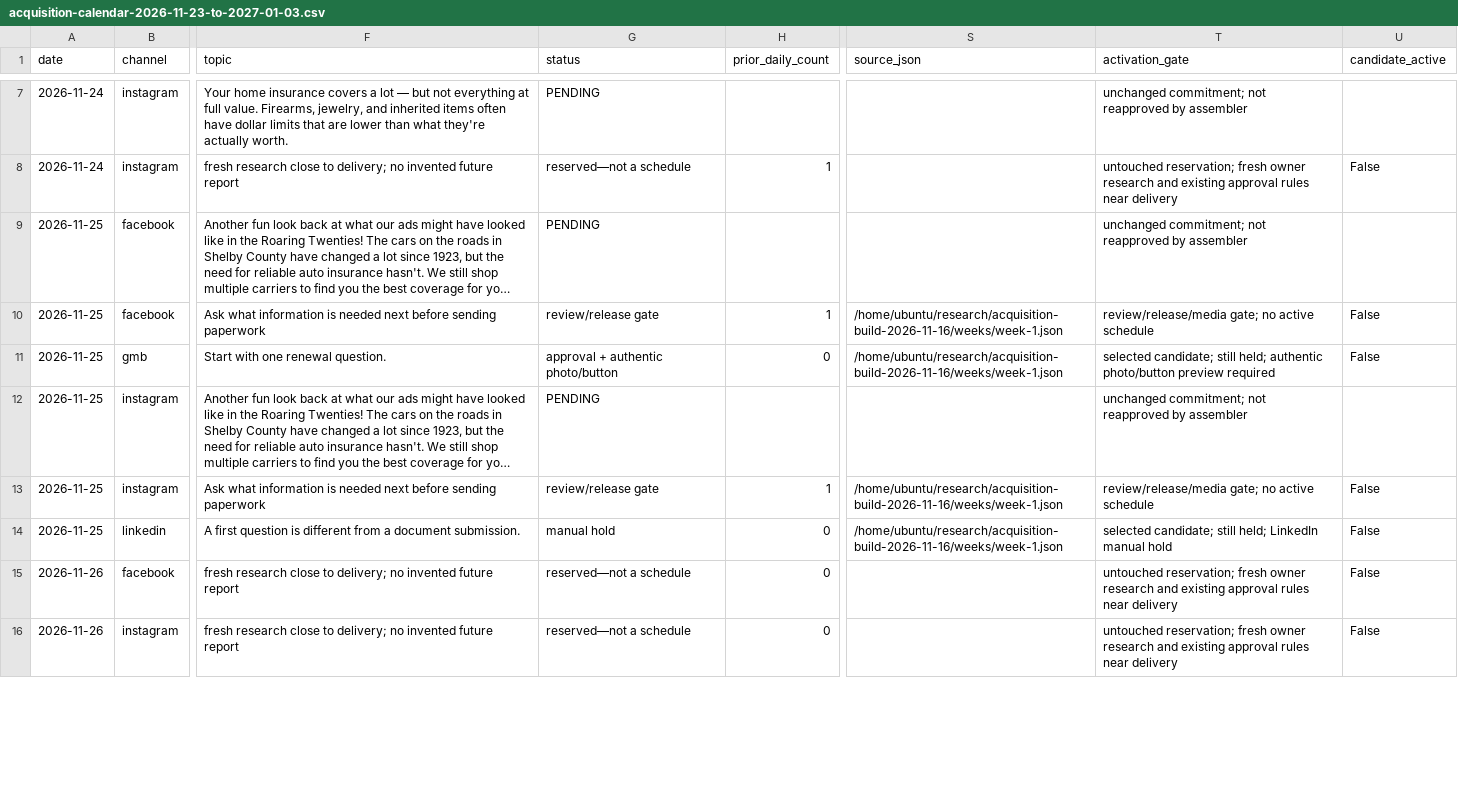
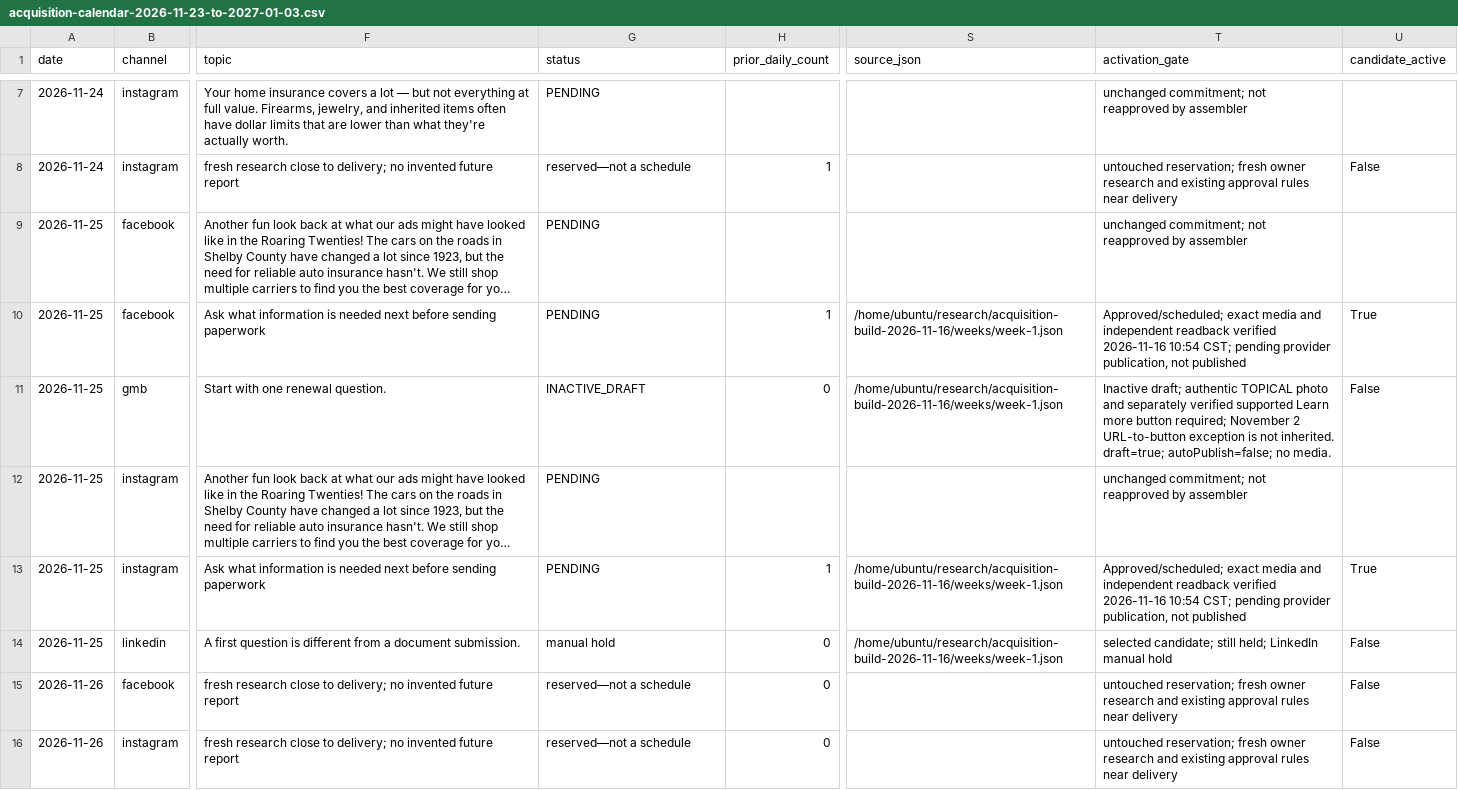
Before and after one commit to thomasemorrison/morrison-insurance, a CSV file: content/acquisition-calendar-2026-11-23-to-2027-01-03.csv, drawn as a sheet; only a part is shown, gaps mark what is left out; long unchanged cells end in …; the diff covers the shown part only; the diff names each change by its address in the sheet, - before the commit and + after, or states it on an @@ line.

```diff
--- a/content/acquisition-calendar-2026-11-23-to-2027-01-03.csv
+++ b/content/acquisition-calendar-2026-11-23-to-2027-01-03.csv
-G10 (status): review/release gate
+G10 (status): PENDING
-T10 (activation_gate): review/release/media gate; no active schedule
+T10 (activation_gate): Approved/scheduled; exact media and independent readback verified 2026-11-16 10:54 CST; pending provider publication, not published
-U10 (candidate_active): False
+U10 (candidate_active): True
-G11 (status): approval + authentic photo/button
+G11 (status): INACTIVE_DRAFT
-T11 (activation_gate): selected candidate; still held; authentic photo/button preview required
+T11 (activation_gate): Inactive draft; authentic TOPICAL photo and separately verified supported Learn more button required; November 2 URL-to-button exception is not inherited. draft=true; autoPublish=false; no media.
-G13 (status): review/release gate
+G13 (status): PENDING
-T13 (activation_gate): review/release/media gate; no active schedule
+T13 (activation_gate): Approved/scheduled; exact media and independent readback verified 2026-11-16 10:54 CST; pending provider publication, not published
-U13 (candidate_active): False
+U13 (candidate_active): True
```
Also changed, not shown: 150 edited cells elsewhere in this file, 12 other files.
